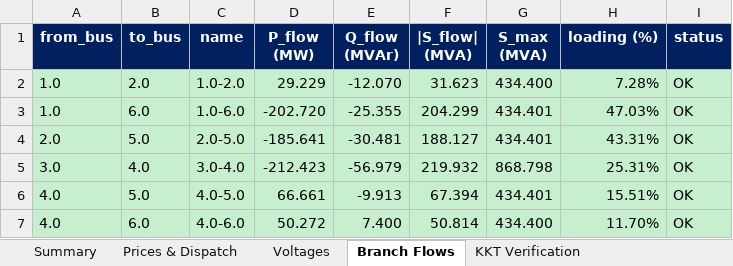
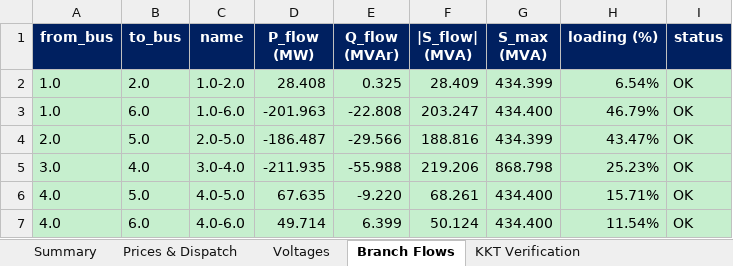
Before and after one commit to nospa62/Stackelberg_MPEC, an Excel workbook: output/stackelberg_results.xlsx, sheet Branch Flows, drawn as a sheet; only a part is shown; values as stored, in another font and other column widths than the file's, no borders; the diff covers the shown part only; the diff names each change by its address in the sheet, - before the commit and + after, or states it on an @@ line.

```diff
--- a/output/stackelberg_results.xlsx (sheet Branch Flows)
+++ b/output/stackelberg_results.xlsx (sheet Branch Flows)
-D2 (P_flow (MW)): 29.229
+D2 (P_flow (MW)): 28.408
-E2 (Q_flow (MVAr)): -12.070
+E2 (Q_flow (MVAr)): 0.325
-F2 (|S_flow| (MVA)): 31.623
+F2 (|S_flow| (MVA)): 28.409
-G2 (S_max (MVA)): 434.400
+G2 (S_max (MVA)): 434.399
-H2 (loading (%)): 7.28%
+H2 (loading (%)): 6.54%
-D3 (P_flow (MW)): -202.720
+D3 (P_flow (MW)): -201.963
-E3 (Q_flow (MVAr)): -25.355
+E3 (Q_flow (MVAr)): -22.808
-F3 (|S_flow| (MVA)): 204.299
+F3 (|S_flow| (MVA)): 203.247
-G3 (S_max (MVA)): 434.401
+G3 (S_max (MVA)): 434.400
-H3 (loading (%)): 47.03%
+H3 (loading (%)): 46.79%
-D4 (P_flow (MW)): -185.641
+D4 (P_flow (MW)): -186.487
-E4 (Q_flow (MVAr)): -30.481
+E4 (Q_flow (MVAr)): -29.566
-F4 (|S_flow| (MVA)): 188.127
+F4 (|S_flow| (MVA)): 188.816
-G4 (S_max (MVA)): 434.401
+G4 (S_max (MVA)): 434.399
-H4 (loading (%)): 43.31%
+H4 (loading (%)): 43.47%
-D5 (P_flow (MW)): -212.423
+D5 (P_flow (MW)): -211.935
-E5 (Q_flow (MVAr)): -56.979
+E5 (Q_flow (MVAr)): -55.988
-F5 (|S_flow| (MVA)): 219.932
+F5 (|S_flow| (MVA)): 219.206
-H5 (loading (%)): 25.31%
+H5 (loading (%)): 25.23%
-D6 (P_flow (MW)): 66.661
+D6 (P_flow (MW)): 67.635
-E6 (Q_flow (MVAr)): -9.913
+E6 (Q_flow (MVAr)): -9.220
-F6 (|S_flow| (MVA)): 67.394
+F6 (|S_flow| (MVA)): 68.261
-G6 (S_max (MVA)): 434.401
+G6 (S_max (MVA)): 434.400
-H6 (loading (%)): 15.51%
+H6 (loading (%)): 15.71%
-D7 (P_flow (MW)): 50.272
+D7 (P_flow (MW)): 49.714
-E7 (Q_flow (MVAr)): 7.400
+E7 (Q_flow (MVAr)): 6.399
-F7 (|S_flow| (MVA)): 50.814
+F7 (|S_flow| (MVA)): 50.124
-H7 (loading (%)): 11.70%
+H7 (loading (%)): 11.54%
```
Also changed, not shown: 32 edited cells elsewhere in this sheet, sheet Prices & Dispatch, sheet Voltages, sheet Market Statistics, sheet Summary, sheet KKT Verification, sheet Voltage Profile, data/CIGRE_HV_Network_Input.xlsx, 6 other files.
